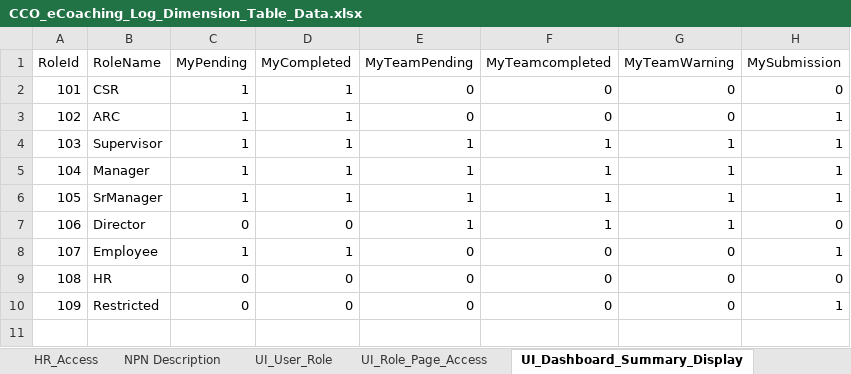
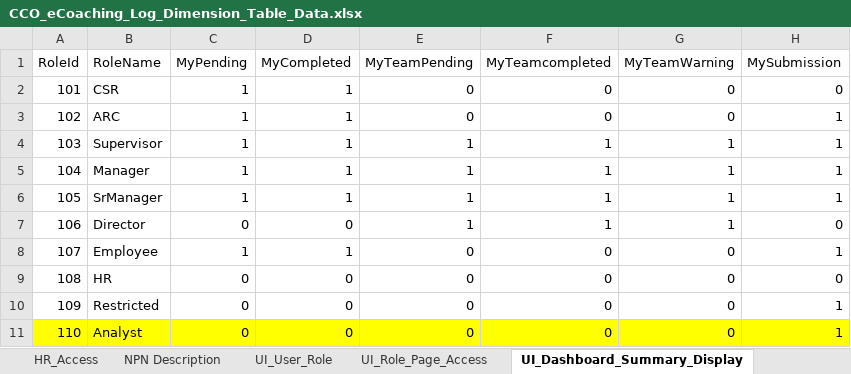
Before and after one commit to maximus-cco/eCoaching_V2_Bak, an Excel workbook: Design/DD/DB/CCO_eCoaching_Log_Dimension_Table_Data.xlsx, sheet UI_Dashboard_Summary_Display, drawn as a sheet; values as stored, in another font and other column widths than the file's, no borders; the diff names each change by its address in the sheet, - before the commit and + after, or states it on an @@ line.

Commit message:
TFS 12316 - Historical dashboard access for select analysts
git-tfs-id: [https://tfs.omnicloud.local/tfs/cco%20program/]$/eCoaching_V2;C41022

```diff
--- a/Design/DD/DB/CCO_eCoaching_Log_Dimension_Table_Data.xlsx (sheet UI_Dashboard_Summary_Display)
+++ b/Design/DD/DB/CCO_eCoaching_Log_Dimension_Table_Data.xlsx (sheet UI_Dashboard_Summary_Display)
+row 11: 110 | Analyst | 0 | 0 | 0 | 0 | 0 | 1
```
Also changed, not shown: sheet Revision_History, sheet UI_Role_Page_Access, sheet UI_User_Role, 4 other files.
